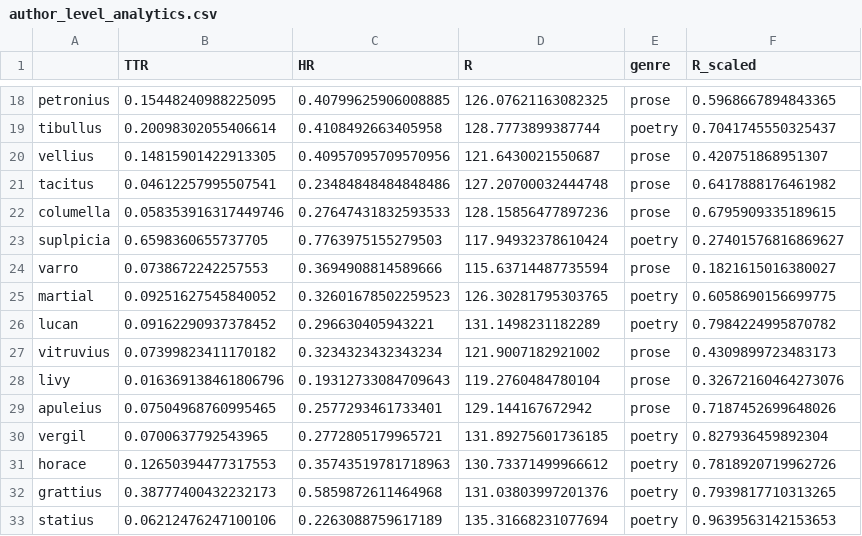
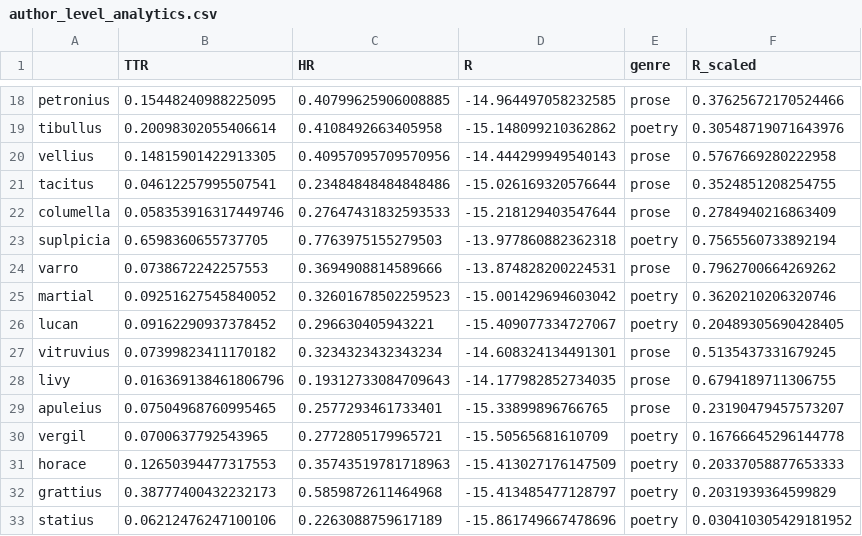
Before and after one commit to TylerKirby/latin-vocab-project, a CSV file: analytics/author_level_analytics.csv, drawn as a sheet; only a part is shown, gaps mark what is left out; the diff covers the shown part only; the diff names each change by its address in the sheet, - before the commit and + after, or states it on an @@ line.

```diff
--- a/analytics/author_level_analytics.csv
+++ b/analytics/author_level_analytics.csv
-D18 (R): 126.07621163082325
+D18 (R): -14.964497058232585
-F18 (R_scaled): 0.5968667894843365
+F18 (R_scaled): 0.37625672170524466
-D19 (R): 128.7773899387744
+D19 (R): -15.148099210362862
-F19 (R_scaled): 0.7041745550325437
+F19 (R_scaled): 0.30548719071643976
-D20 (R): 121.6430021550687
+D20 (R): -14.444299949540143
-F20 (R_scaled): 0.420751868951307
+F20 (R_scaled): 0.5767669280222958
-D21 (R): 127.20700032444748
+D21 (R): -15.026169320576644
-F21 (R_scaled): 0.6417888176461982
+F21 (R_scaled): 0.3524851208254755
-D22 (R): 128.15856477897236
+D22 (R): -15.218129403547644
-F22 (R_scaled): 0.6795909335189615
+F22 (R_scaled): 0.2784940216863409
-D23 (R): 117.94932378610424
+D23 (R): -13.977860882362318
-F23 (R_scaled): 0.27401576816869627
+F23 (R_scaled): 0.7565560733892194
-D24 (R): 115.63714487735594
+D24 (R): -13.874828200224531
-F24 (R_scaled): 0.1821615016380027
+F24 (R_scaled): 0.7962700664269262
-D25 (R): 126.30281795303765
+D25 (R): -15.001429694603042
-F25 (R_scaled): 0.6058690156699775
+F25 (R_scaled): 0.3620210206320746
-D26 (R): 131.1498231182289
+D26 (R): -15.409077334727067
-F26 (R_scaled): 0.7984224995870782
+F26 (R_scaled): 0.20489305690428405
-D27 (R): 121.9007182921002
+D27 (R): -14.608324134491301
-F27 (R_scaled): 0.4309899723483173
+F27 (R_scaled): 0.5135437331679245
-D28 (R): 119.2760484780104
+D28 (R): -14.177982852734035
-F28 (R_scaled): 0.32672160464273076
+F28 (R_scaled): 0.6794189711306755
-D29 (R): 129.144167672942
+D29 (R): -15.33899896766765
-F29 (R_scaled): 0.7187452699648026
+F29 (R_scaled): 0.23190479457573207
-D30 (R): 131.89275601736185
+D30 (R): -15.50565681610709
-F30 (R_scaled): 0.827936459892304
+F30 (R_scaled): 0.16766645296144778
-D31 (R): 130.73371499966612
+D31 (R): -15.413027176147509
-F31 (R_scaled): 0.7818920719962726
+F31 (R_scaled): 0.20337058877653333
-D32 (R): 131.03803997201376
+D32 (R): -15.413485477128797
-F32 (R_scaled): 0.7939817710313265
+F32 (R_scaled): 0.2031939364599829
-D33 (R): 135.31668231077694
+D33 (R): -15.861749667478696
-F33 (R_scaled): 0.9639563142153653
+F33 (R_scaled): 0.030410305429181952
```
Also changed, not shown: 62 edited cells elsewhere in this file, 6 other files.
